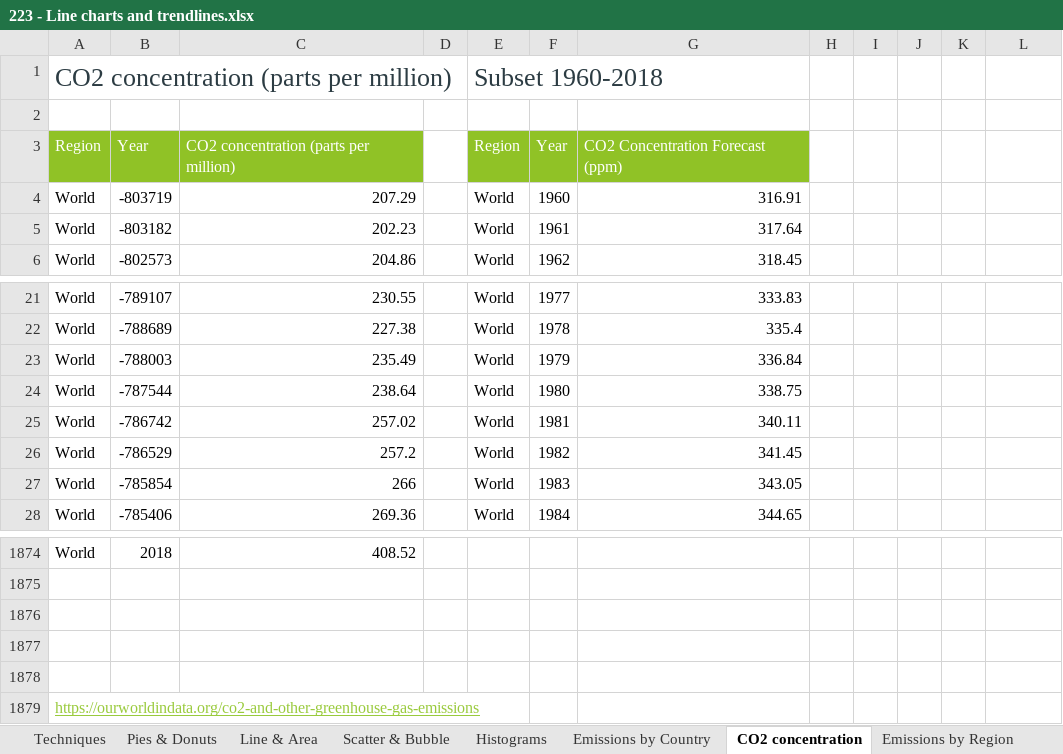
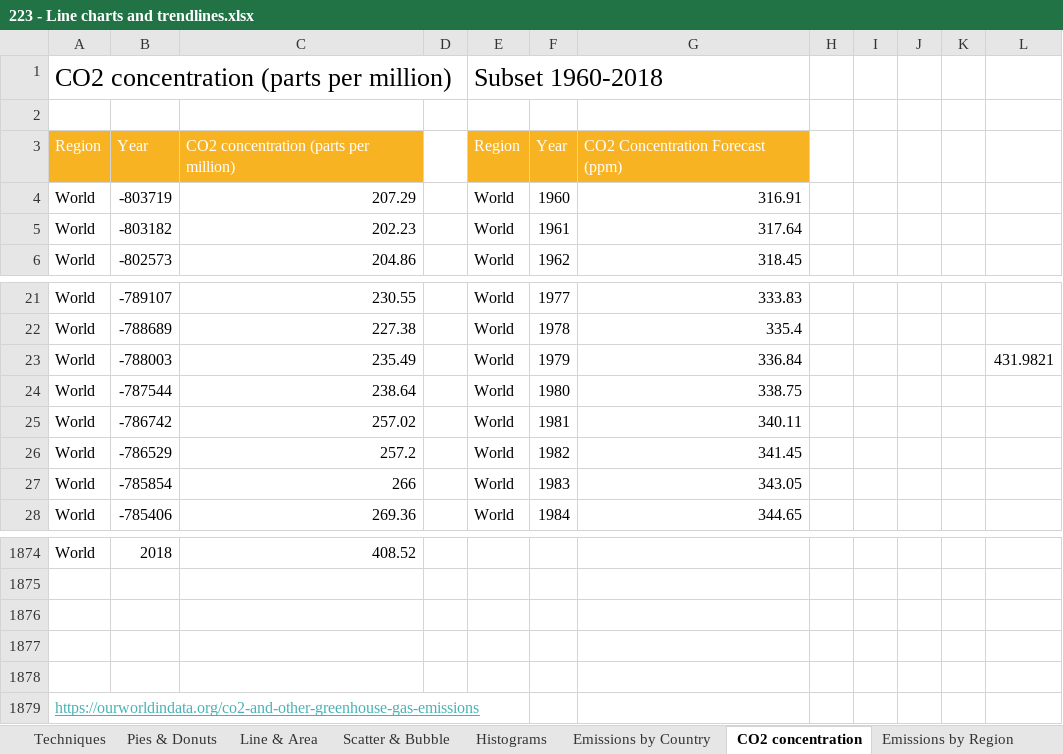
Before and after one commit to azraimahadan/AI_ML_DL, an Excel workbook: Excel/Data Visualisations/Week 2/223 - Line charts and trendlines.xlsx, sheet CO2 concentration, drawn as a sheet; only a part is shown, gaps mark what is left out; values as stored, in another font and other column widths than the file's, no borders; charts and pictures not drawn; the diff names each change by its address in the sheet, - before the commit and + after, or states it on an @@ line.

```diff
--- a/Excel/Data Visualisations/Week 2/223 - Line charts and trendlines.xlsx (sheet CO2 concentration)
+++ b/Excel/Data Visualisations/Week 2/223 - Line charts and trendlines.xlsx (sheet CO2 concentration)
-A1 text colour: #2C3C43
+A1 text colour: black
-E1 text colour: #2C3C43
+E1 text colour: black
-A3:C3 fill: #90C226
+A3:C3 fill: #F8B323
-E3:G3 fill: #90C226
+E3:G3 fill: #F8B323
-L23: (empty)
+L23: 431.9821
-A1879 text colour: #99CA3C
+A1879 text colour: #46B2B5
```
Also changed, not shown: sheet Scatter & Bubble, sheet Pies & Donuts, sheet Techniques, sheet Emissions by Region, sheet Emissions by Country, sheet Emissions by Sector, 2 more sheets, charts or pictures, Excel/Data Visualisations/Week 2/221 - Charting Techniques.xlsx, 34 other files.
